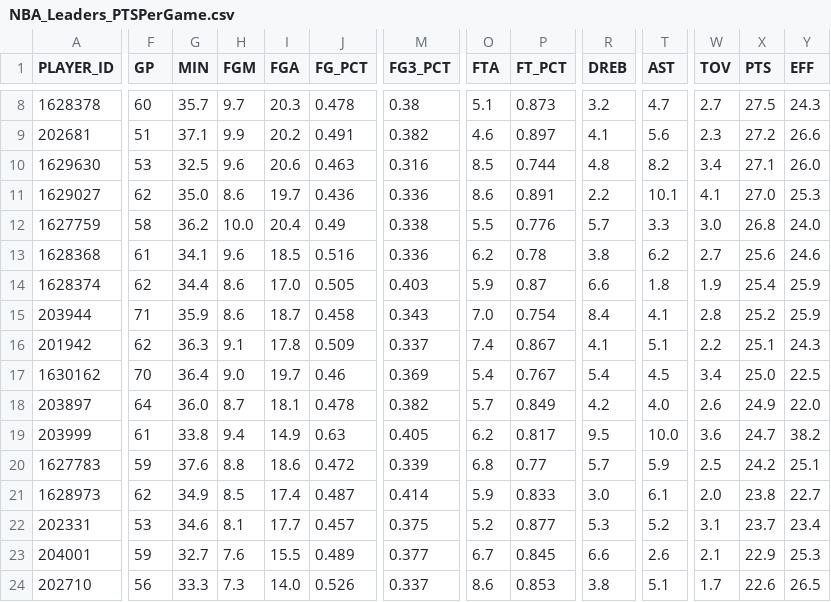
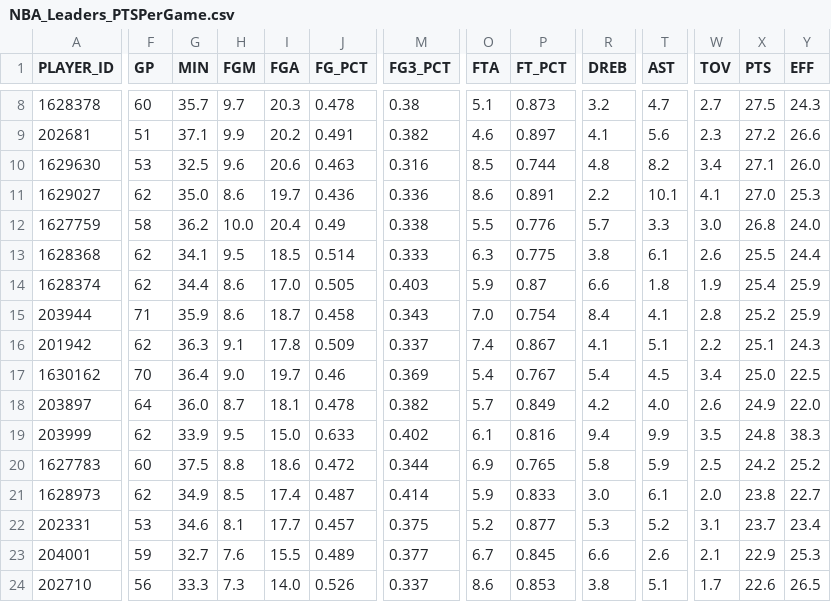
Before and after one commit to penborter/nba-data, a CSV file: data/dynamic/NBA_Leaders_PTSPerGame.csv, drawn as a sheet; only a part is shown, gaps mark what is left out; the diff covers the shown part only; the diff names each change by its address in the sheet, - before the commit and + after, or states it on an @@ line.

```diff
--- a/data/dynamic/NBA_Leaders_PTSPerGame.csv
+++ b/data/dynamic/NBA_Leaders_PTSPerGame.csv
-F13 (GP): 61
+F13 (GP): 62
-H13 (FGM): 9.6
+H13 (FGM): 9.5
-J13 (FG_PCT): 0.516
+J13 (FG_PCT): 0.514
-M13 (FG3_PCT): 0.336
+M13 (FG3_PCT): 0.333
-O13 (FTA): 6.2
+O13 (FTA): 6.3
-P13 (FT_PCT): 0.78
+P13 (FT_PCT): 0.775
-T13 (AST): 6.2
+T13 (AST): 6.1
-W13 (TOV): 2.7
+W13 (TOV): 2.6
-X13 (PTS): 25.6
+X13 (PTS): 25.5
-Y13 (EFF): 24.6
+Y13 (EFF): 24.4
-F19 (GP): 61
+F19 (GP): 62
-G19 (MIN): 33.8
+G19 (MIN): 33.9
-H19 (FGM): 9.4
+H19 (FGM): 9.5
-I19 (FGA): 14.9
+I19 (FGA): 15.0
-J19 (FG_PCT): 0.63
+J19 (FG_PCT): 0.633
-M19 (FG3_PCT): 0.405
+M19 (FG3_PCT): 0.402
-O19 (FTA): 6.2
+O19 (FTA): 6.1
-P19 (FT_PCT): 0.817
+P19 (FT_PCT): 0.816
-R19 (DREB): 9.5
+R19 (DREB): 9.4
-T19 (AST): 10.0
+T19 (AST): 9.9
-W19 (TOV): 3.6
+W19 (TOV): 3.5
-X19 (PTS): 24.7
+X19 (PTS): 24.8
-Y19 (EFF): 38.2
+Y19 (EFF): 38.3
-F20 (GP): 59
+F20 (GP): 60
-G20 (MIN): 37.6
+G20 (MIN): 37.5
-M20 (FG3_PCT): 0.339
+M20 (FG3_PCT): 0.344
-O20 (FTA): 6.8
+O20 (FTA): 6.9
-P20 (FT_PCT): 0.77
+P20 (FT_PCT): 0.765
-R20 (DREB): 5.7
+R20 (DREB): 5.8
-Y20 (EFF): 25.1
+Y20 (EFF): 25.2
```
Also changed, not shown: 21 edited cells elsewhere in this file, data/dynamic/NBA_Leaders_ASTPerGame.csv, data/dynamic/NBA_Leaders_PTSTotals.csv, 1 other file.
